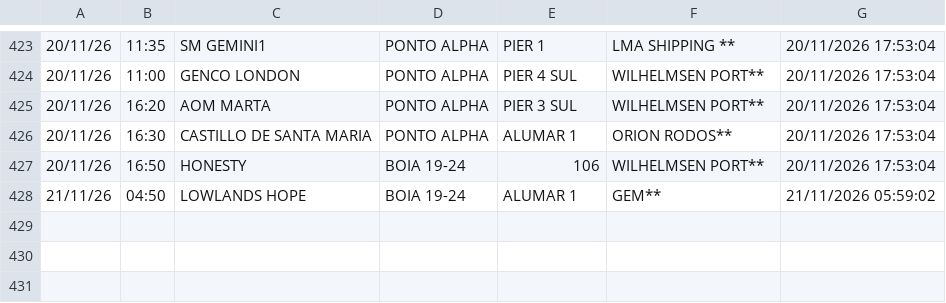
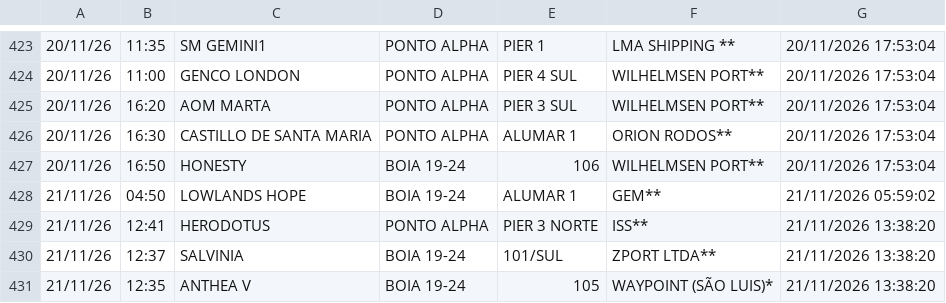
Before and after one commit to Leoofclima/Monitor-Apem, a CSV file: historico_atracacoes.csv, drawn as a sheet; only a part is shown, gaps mark what is left out.

```diff
--- a/historico_atracacoes.csv
+++ b/historico_atracacoes.csv
@@ -428 +428,4 @@
 21/11/26,04:50,LOWLANDS HOPE,BOIA 19-24,ALUMAR 1,GEM**,21/11/2026 05:59:02
+21/11/26,12:41,HERODOTUS,PONTO ALPHA,PIER 3 NORTE,ISS**,21/11/2026 13:38:20
+21/11/26,12:37,SALVINIA,BOIA 19-24,101/SUL,ZPORT LTDA**,21/11/2026 13:38:20
+21/11/26,12:35,ANTHEA V,BOIA 19-24,105,WAYPOINT (SÃO LUIS)*,21/11/2026 13:38:20
```
Also changed, not shown: 3 other files.
